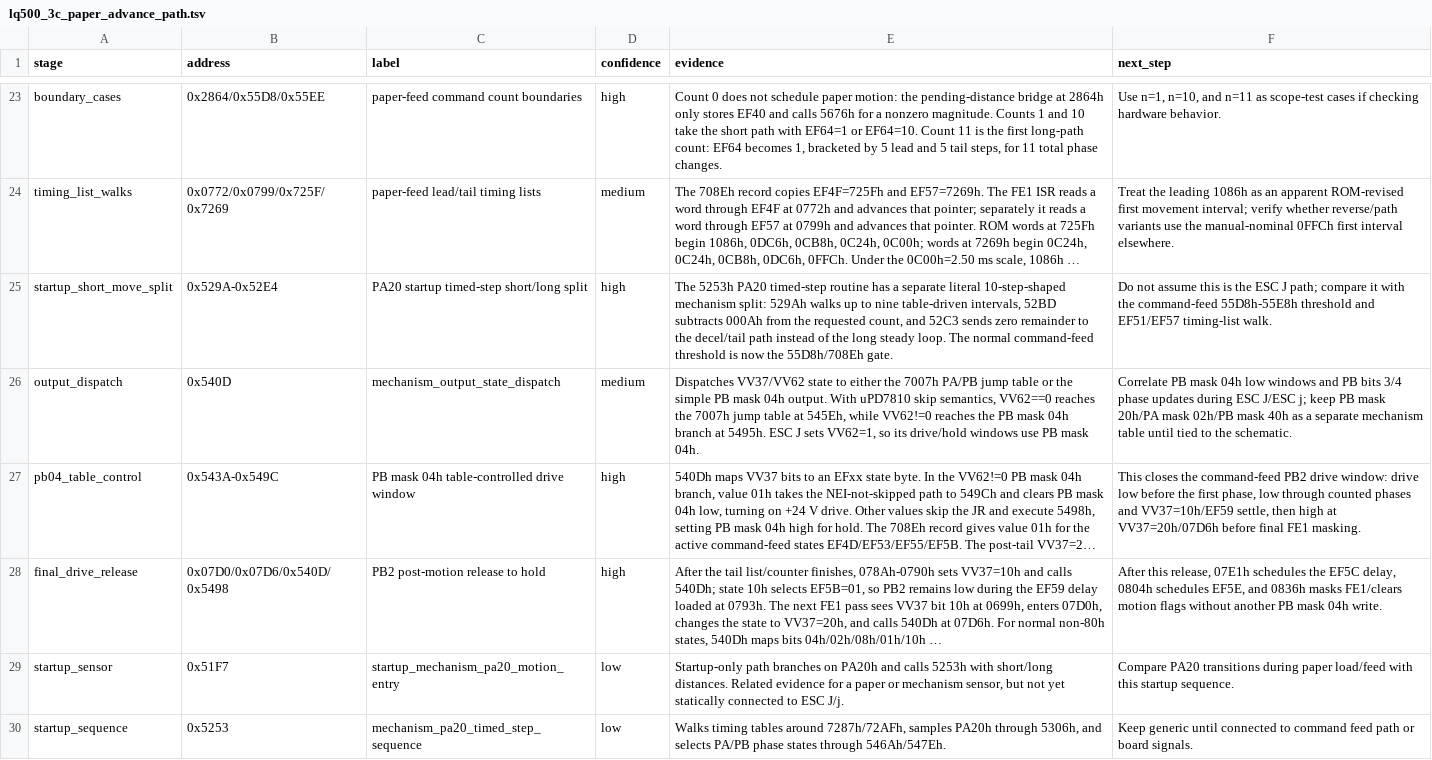
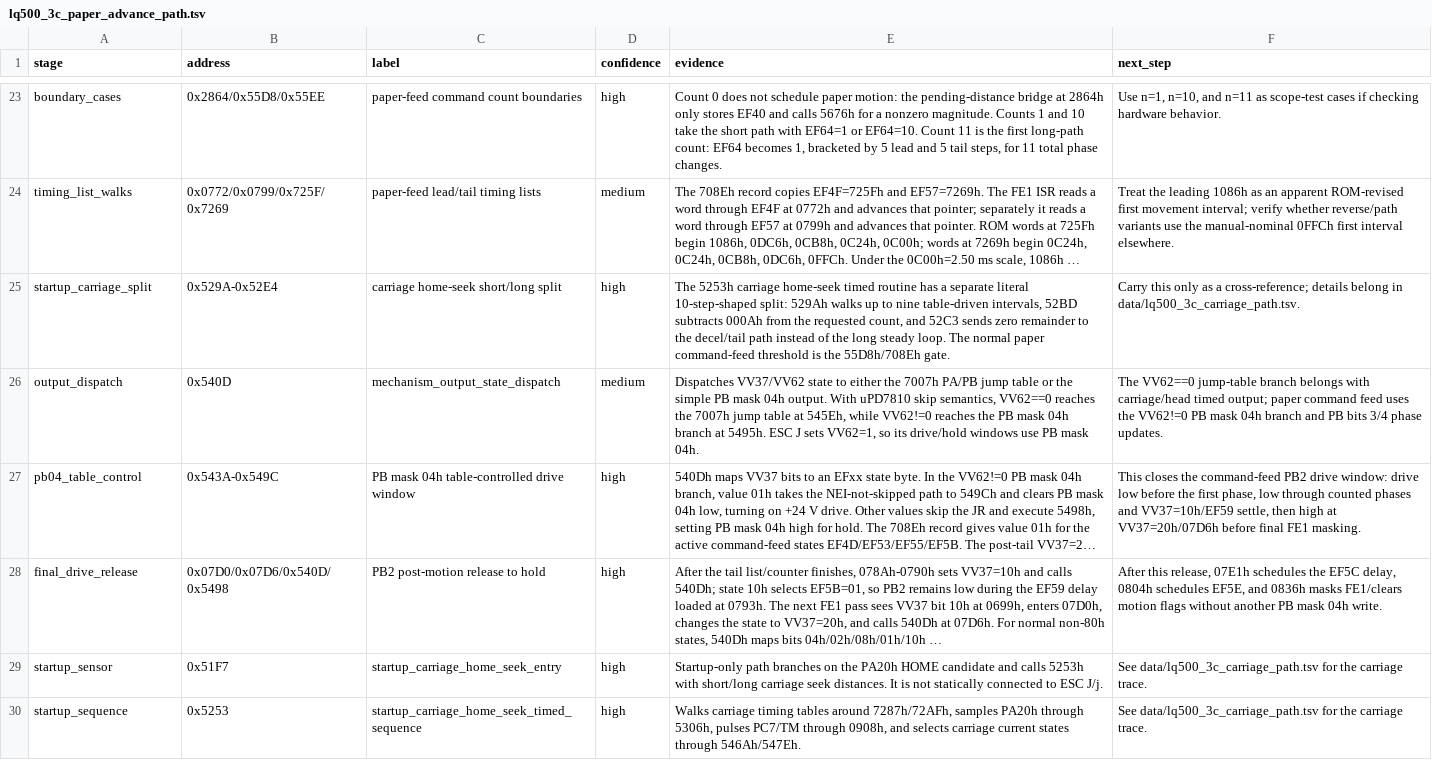
Before and after one commit to RealDeuce/epsonLQ500, a TSV file: data/lq500_3c_paper_advance_path.tsv, drawn as a sheet; only a part is shown, gaps mark what is left out; long unchanged cells end in …; the diff names each change by its address in the sheet, - before the commit and + after, or states it on an @@ line.

```diff
--- a/data/lq500_3c_paper_advance_path.tsv
+++ b/data/lq500_3c_paper_advance_path.tsv
-A25 (stage): startup_short_move_split
+A25 (stage): startup_carriage_split
-C25 (label): PA20 startup timed-step short/long split
+C25 (label): carriage home-seek short/long split
-E25 (evidence): The 5253h PA20 timed-step routine has a separate literal 10-step-shaped mechanism split: 529Ah walks up to nine table-driven intervals, 52BD subtracts 000Ah from the requested count, and 52C3 sends zero remainder to the decel/tail path instead of the long steady loop. The normal command-feed threshold is now the 55D8h/708Eh…
+E25 (evidence): The 5253h carriage home-seek timed routine has a separate literal 10-step-shaped split: 529Ah walks up to nine table-driven intervals, 52BD subtracts 000Ah from the requested count, and 52C3 sends zero remainder to the decel/tail path instead of the long steady loop. The normal paper command-feed threshold is the 55D8h/708Eh…
-F25 (next_step): Do not assume this is the ESC J path; compare it with the command-feed 55D8h-55E8h threshold and EF51/EF57 timing-list walk.
+F25 (next_step): Carry this only as a cross-reference; details belong in data/lq500_3c_carriage_path.tsv.
-F26 (next_step): Correlate PB mask 04h low windows and PB bits 3/4 phase updates during ESC J/ESC j; keep PB mask 20h/PA mask 02h/PB mask 40h as a separate mechanism table until tied to the schematic.
+F26 (next_step): The VV62==0 jump-table branch belongs with carriage/head timed output; paper command feed uses the VV62!=0 PB mask 04h branch and PB bits 3/4 phase updates.
-C29 (label): startup_mechanism_pa20_motion_entry
+C29 (label): startup_carriage_home_seek_entry
-D29:D30 (confidence): low
+D29:D30 (confidence): high
-E29 (evidence): …branches on PA20h and calls 5253h with short/long distances. Related evidence for a paper or mechanism sensor, but not yet statically connected…
+E29 (evidence): …branches on the PA20h HOME candidate and calls 5253h with short/long carriage seek distances. It is not statically connected…
-F29 (next_step): Compare PA20 transitions during paper load/feed with this startup sequence.
+F29 (next_step): See data/lq500_3c_carriage_path.tsv for the carriage trace.
-C30 (label): mechanism_pa20_timed_step_sequence
+C30 (label): startup_carriage_home_seek_timed_sequence
-E30 (evidence): Walks timing tables around 7287h/72AFh, samples PA20h through 5306h, and selects PA/PB phase states through…
+E30 (evidence): Walks carriage timing tables around 7287h/72AFh, samples PA20h through 5306h, pulses PC7/TM through 0908h, and selects carriage current states through…
-F30 (next_step): Keep generic until connected to command feed path or board signals.
+F30 (next_step): See data/lq500_3c_carriage_path.tsv for the carriage trace.
```
Also changed, not shown: data/lq500_3c_7000_block_usage.tsv, data/lq500_3c_paper_feed_timing.tsv, 6 other files.
